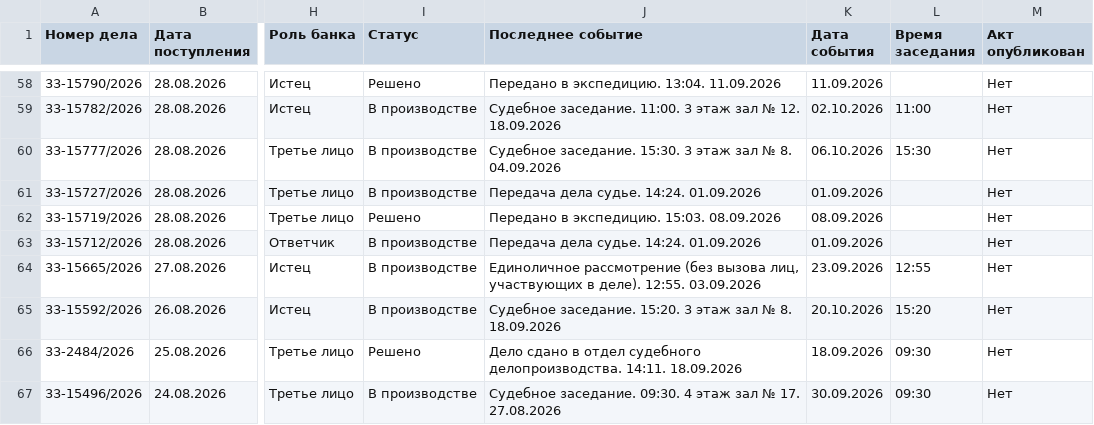
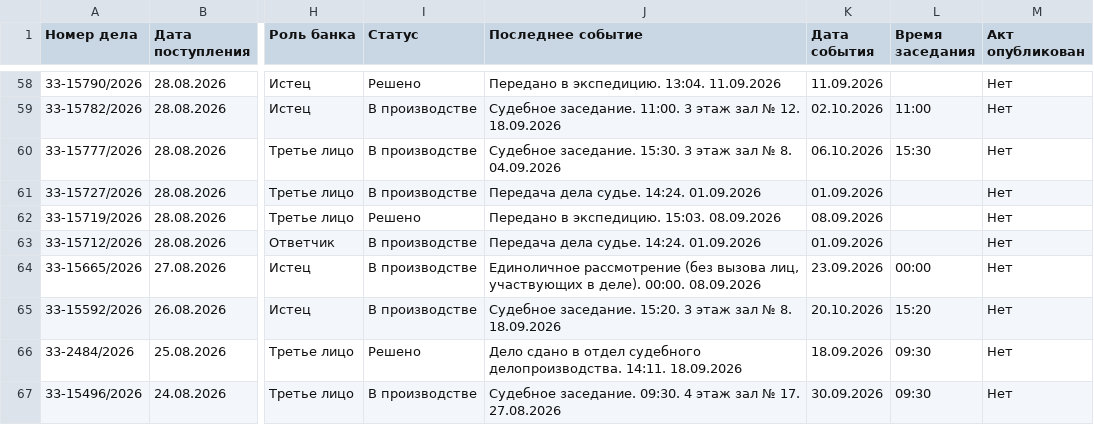
Before and after one commit to SelivanovAS/dashboard-ural, a CSV file: data/sberbank_cases.csv, drawn as a sheet; only a part is shown, gaps mark what is left out; the diff covers the shown part only; the diff names each change by its address in the sheet, - before the commit and + after, or states it on an @@ line.

```diff
--- a/data/sberbank_cases.csv
+++ b/data/sberbank_cases.csv
-J64 (Последнее событие): …в деле). 12:55. 03.09.2026
+J64 (Последнее событие): …в деле). 00:00. 08.09.2026
-L64 (Время заседания): 12:55
+L64 (Время заседания): 00:00
```
Also changed, not shown: 2 removed rows and 43 edited cells elsewhere in this file, data/sberbank_cases_archive.csv, 12 other files.
